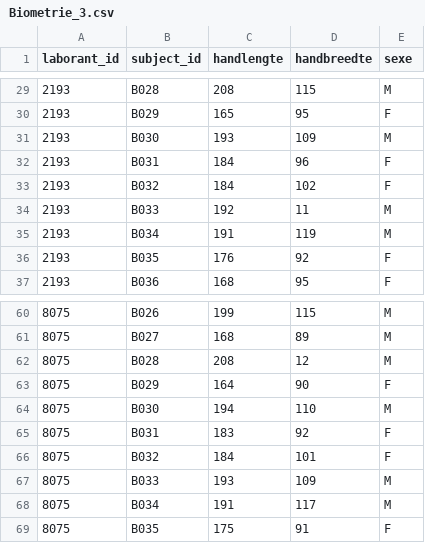
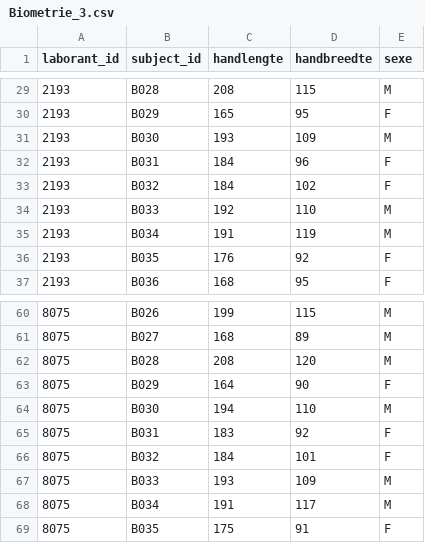
Before and after one commit to cheyennebrouwer/wetenschappelijke_cyclus, a CSV file: Biometrie_3.csv, drawn as a sheet; only a part is shown, gaps mark what is left out.

Commit message:
Update Biometrie_3.csv

```diff
--- a/Biometrie_3.csv
+++ b/Biometrie_3.csv
@@ -33,3 +33,3 @@
 2193,B032,184,102,F
-2193,B033,192,11,M
+2193,B033,192,110,M
 2193,B034,191,119,M
@@ -61,3 +61,3 @@
 8075,B027,168,89,M
-8075,B028,208,12,M
+8075,B028,208,120,M
 8075,B029,164,90,F
```
